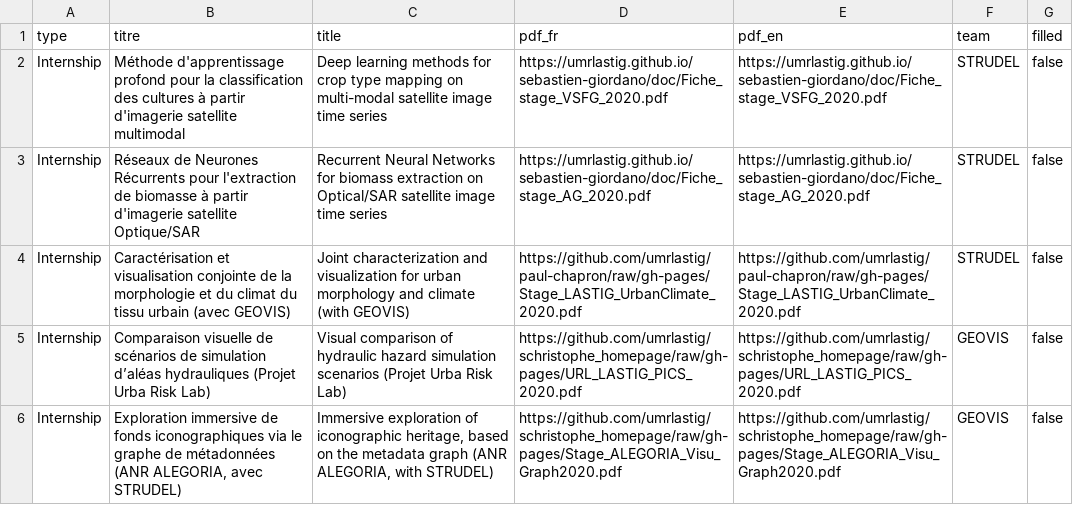
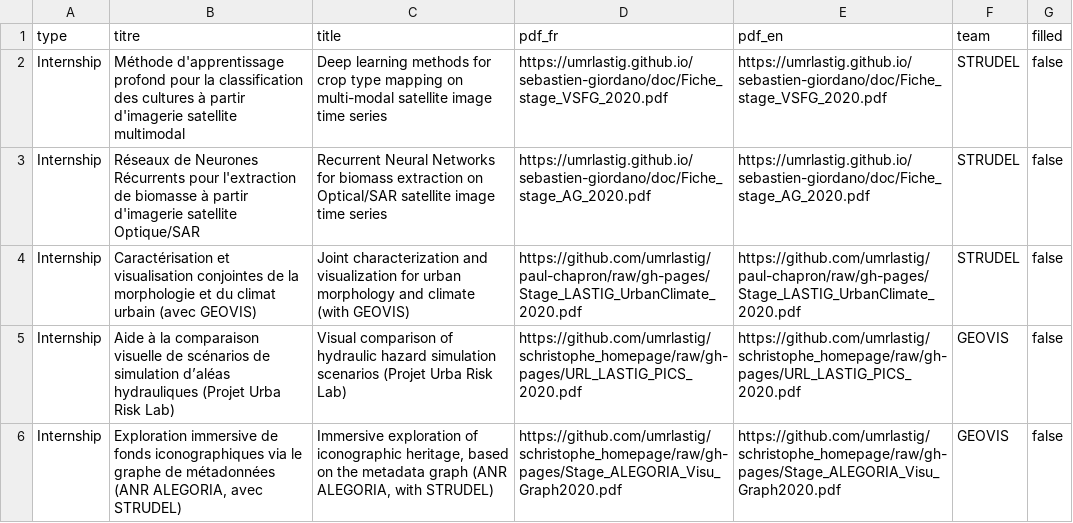
Before and after one commit to umrlastig/lastig_data, a CSV file: recruiting.csv, drawn as a sheet.

Commit message:
update geovis topics

```diff
--- a/recruiting.csv
+++ b/recruiting.csv
@@ -3,4 +3,4 @@ Internship;Méthode d'apprentissage profond pour la classification des cultures
 Internship;Réseaux de Neurones Récurrents pour l'extraction de biomasse à partir d'imagerie satellite Optique/SAR;Recurrent Neural Networks for biomass extraction on Optical/SAR satellite image time series;https://umrlastig.github.io/sebastien-giordano/doc/Fiche_stage_AG_2020.pdf;https://umrlastig.github.io/sebastien-giordano/doc/Fiche_stage_AG_2020.pdf;STRUDEL;false
-Internship;Caractérisation et visualisation conjointe de la morphologie et du climat du tissu urbain (avec GEOVIS);Joint characterization and visualization for urban morphology and climate (with GEOVIS);https://github.com/umrlastig/paul-chapron/raw/gh-pages/Stage_LASTIG_UrbanClimate_2020.pdf;https://github.com/umrlastig/paul-chapron/raw/gh-pages/Stage_LASTIG_UrbanClimate_2020.pdf;STRUDEL;false
-Internship;Comparaison visuelle de scénarios de simulation d’aléas hydrauliques (Projet Urba Risk Lab);Visual comparison of hydraulic hazard simulation scenarios (Projet Urba Risk Lab);https://github.com/umrlastig/schristophe_homepage/raw/gh-pages/URL_LASTIG_PICS_2020.pdf;https://github.com/umrlastig/schristophe_homepage/raw/gh-pages/URL_LASTIG_PICS_2020.pdf;GEOVIS;false
+Internship;Caractérisation et visualisation conjointes de la morphologie et du climat urbain (avec GEOVIS);Joint characterization and visualization for urban morphology and climate (with GEOVIS);https://github.com/umrlastig/paul-chapron/raw/gh-pages/Stage_LASTIG_UrbanClimate_2020.pdf;https://github.com/umrlastig/paul-chapron/raw/gh-pages/Stage_LASTIG_UrbanClimate_2020.pdf;STRUDEL;false
+Internship;Aide à la comparaison visuelle de scénarios de simulation d’aléas hydrauliques (Projet Urba Risk Lab);Visual comparison of hydraulic hazard simulation scenarios (Projet Urba Risk Lab);https://github.com/umrlastig/schristophe_homepage/raw/gh-pages/URL_LASTIG_PICS_2020.pdf;https://github.com/umrlastig/schristophe_homepage/raw/gh-pages/URL_LASTIG_PICS_2020.pdf;GEOVIS;false
 Internship;Exploration immersive de fonds iconographiques via le graphe de métadonnées (ANR ALEGORIA, avec STRUDEL);Immersive exploration of iconographic heritage, based on the metadata graph (ANR ALEGORIA, with STRUDEL);https://github.com/umrlastig/schristophe_homepage/raw/gh-pages/Stage_ALEGORIA_Visu_Graph2020.pdf;https://github.com/umrlastig/schristophe_homepage/raw/gh-pages/Stage_ALEGORIA_Visu_Graph2020.pdf;GEOVIS;false
```
